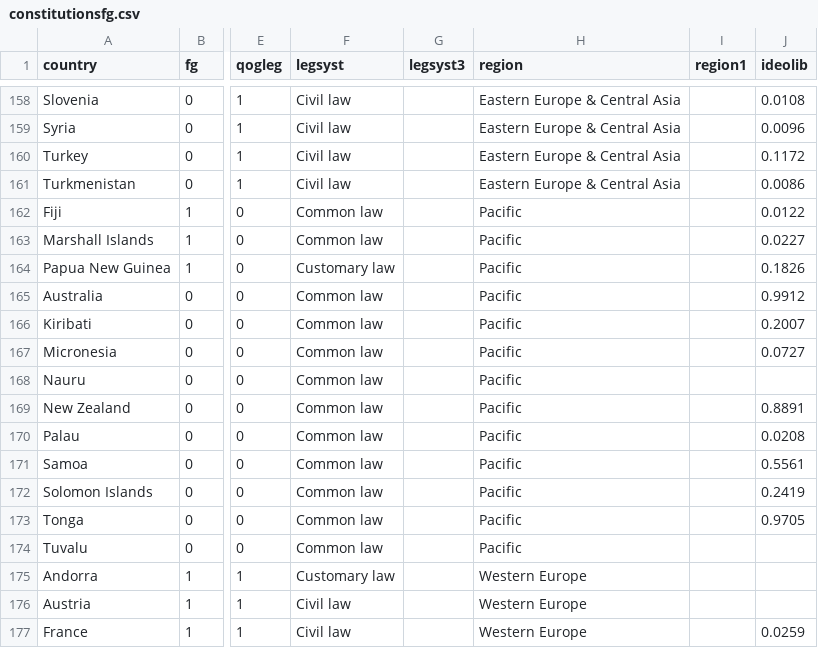
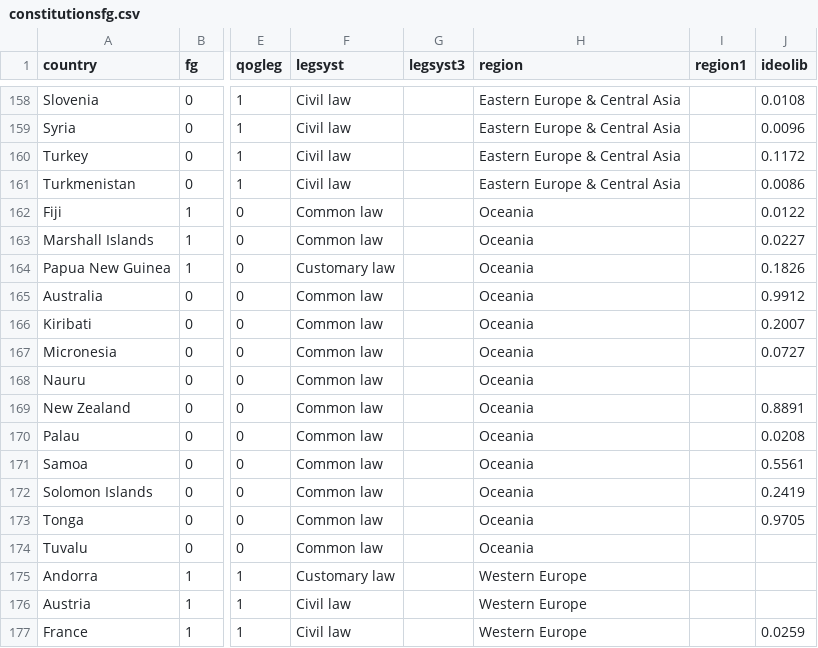
Before and after one commit to araujore/constitutionsfg, a CSV file: constitutionsfg.csv, drawn as a sheet; only a part is shown, gaps mark what is left out; the diff names each change by its address in the sheet, - before the commit and + after, or states it on an @@ line.

Commit message:
Add files via upload

```diff
--- a/constitutionsfg.csv
+++ b/constitutionsfg.csv
-H162:H174 (region): Pacific
+H162:H174 (region): Oceania
```
